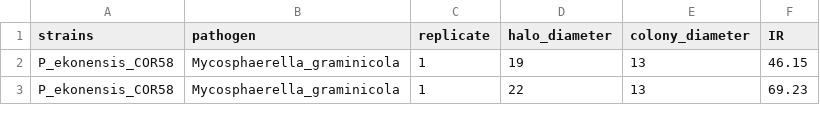
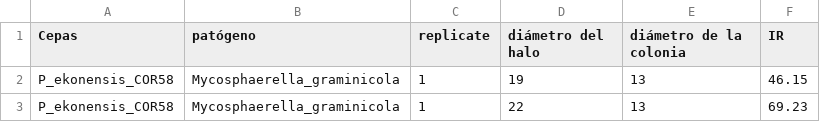
Before and after one commit to melaniepolo1997-blip/Actividad-1-IPC, a CSV file: Bases de datos/bacteria.csv, drawn as a sheet; only a part is shown.

Commit message:
Update bacteria.csv
Cambios en el idioma

```diff
--- a/Bases de datos/bacteria.csv
+++ b/Bases de datos/bacteria.csv
@@ -1,2 +1,2 @@
-strains,pathogen,replicate,halo_diameter,colony_diameter,IR
+Cepas,patógeno,replicate,diámetro del halo,diámetro de la colonia,IR
 P_ekonensis_COR58,Mycosphaerella_graminicola,1,19,13,46.15
```
